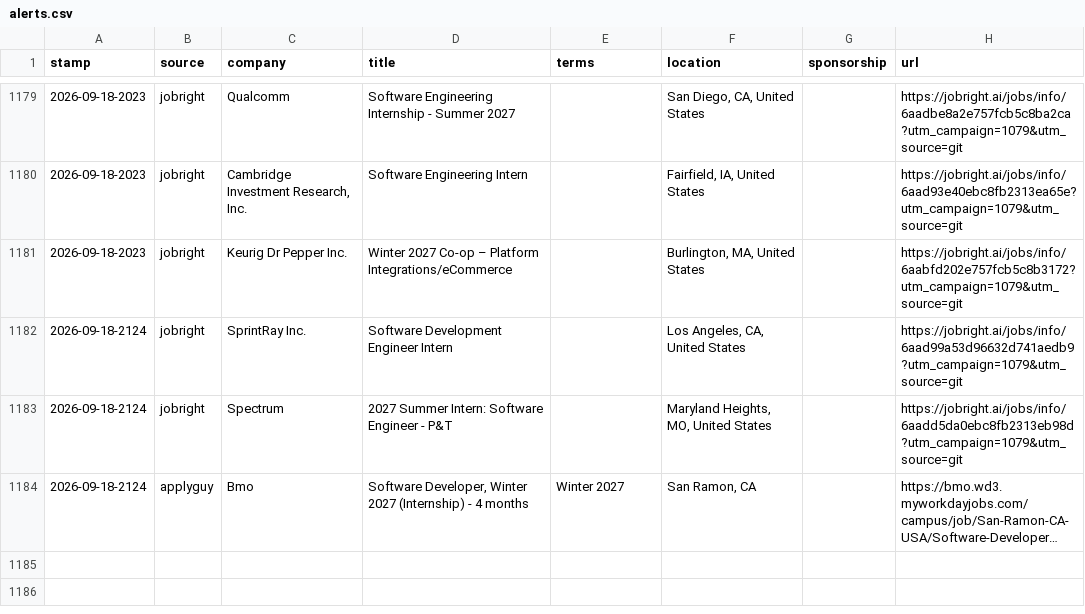
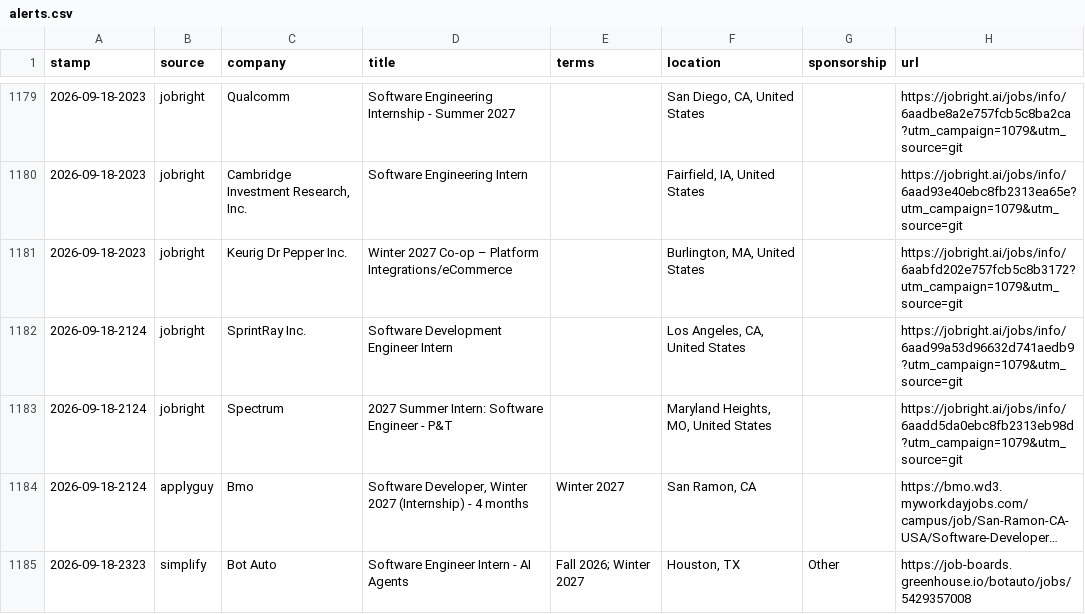
Before and after one commit to JacquesAttinger/job-watcher, a CSV file: alerts.csv, drawn as a sheet; only a part is shown, gaps mark what is left out; long unchanged cells end in …; the diff names each change by its address in the sheet, - before the commit and + after, or states it on an @@ line.

```diff
--- a/alerts.csv
+++ b/alerts.csv
+row 1185: 2026-09-18-2323 | simplify | Bot Auto | Software Engineer Intern - AI Agents | Fall 2026; Winter 2027 | Houston, TX | Other | https://job-boards.greenhouse.io/botauto/jobs/5429357008
```
Also changed, not shown: 2 other files.
